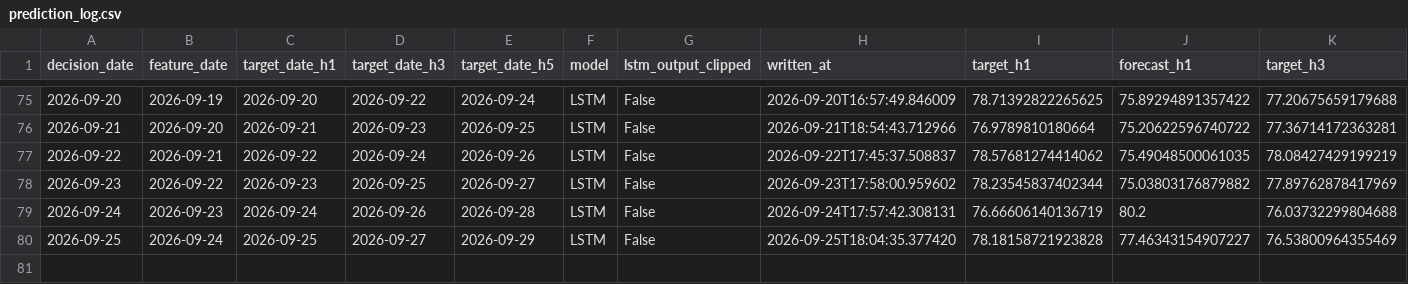
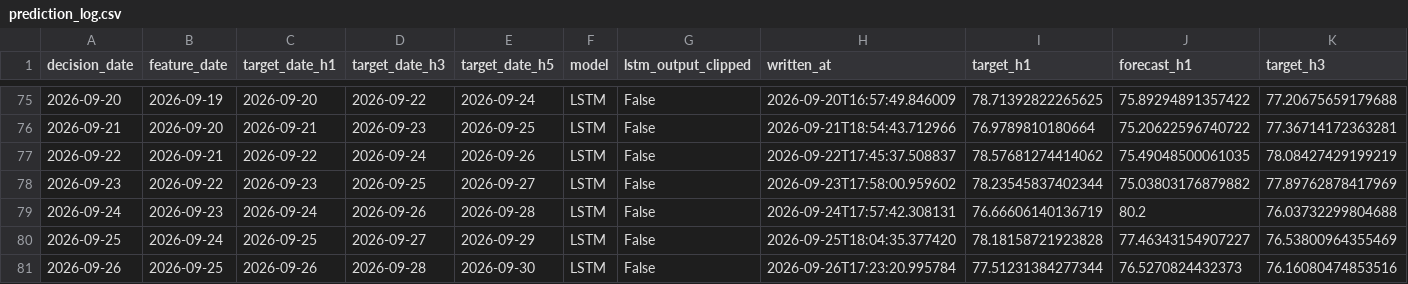
Before and after one commit to salemmorelli1/Los-Angeles-Daily-Temperature-High, a CSV file: artifacts_part2/prediction_log.csv, drawn as a sheet; only a part is shown, gaps mark what is left out; rows hold the shown columns only; the diff names each change by its address in the sheet, - before the commit and + after, or states it on an @@ line.

```diff
--- a/artifacts_part2/prediction_log.csv
+++ b/artifacts_part2/prediction_log.csv
+row 81: 2026-09-26 | 2026-09-25 | 2026-09-26 | 2026-09-28 | 2026-09-30 | LSTM | False | 2026-09-26T17:23:20.995784 | 77.51231384277344 | 76.5270824432373 | 76.16080474853516
```
Also changed, not shown: artifacts_part3/prediction_log.csv, 26 other files.
